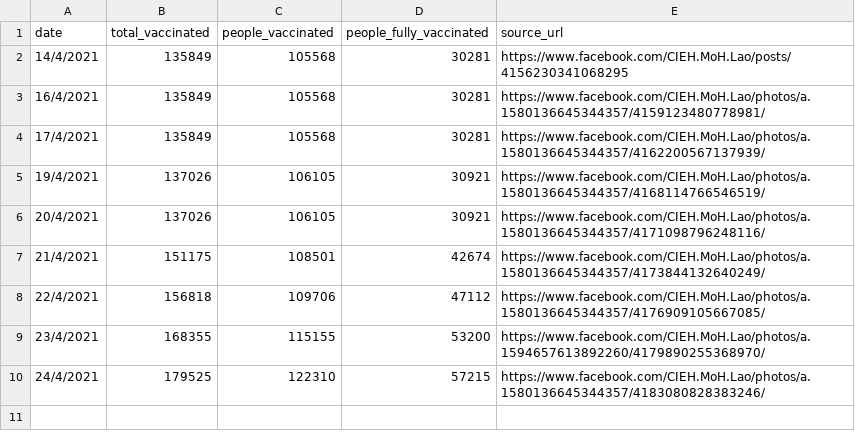
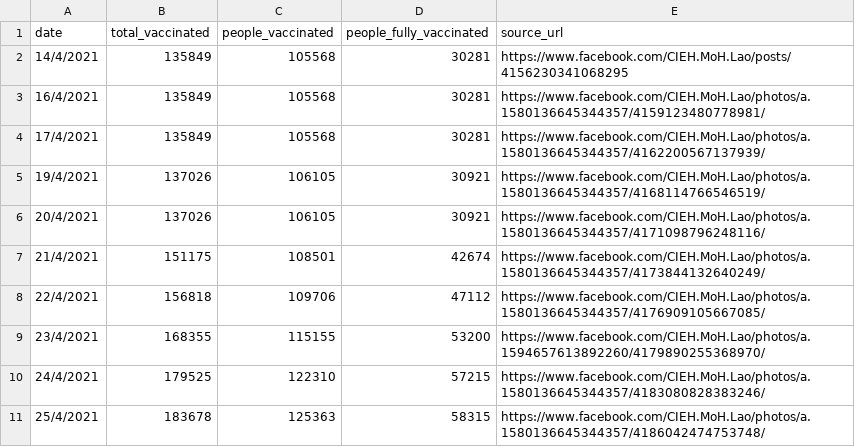
Before and after one commit to douangtavanh/covid-19-data-laos, a CSV file: data/vaccination_covid_19_Laos.csv, drawn as a sheet.

Commit message:
Update vaccination_covid_19_Laos.csv

```diff
--- a/data/vaccination_covid_19_Laos.csv
+++ b/data/vaccination_covid_19_Laos.csv
@@ -10 +10,2 @@
 24/4/2021,179525,122310,57215,https://www.facebook.com/CIEH.MoH.Lao/photos/a.1580136645344357/4183080828383246/
+25/4/2021,183678,125363,58315,https://www.facebook.com/CIEH.MoH.Lao/photos/a.1580136645344357/4186042474753748/
```
